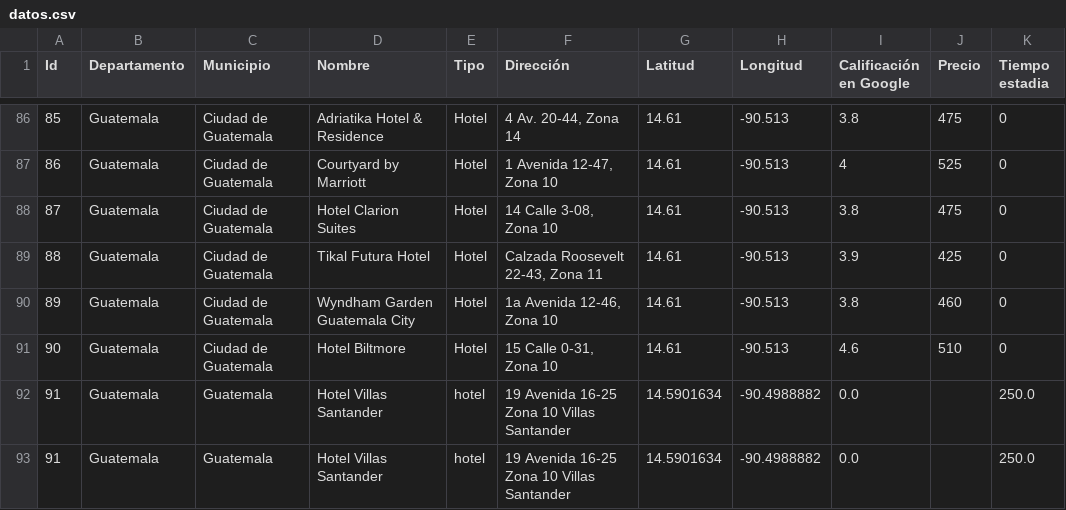
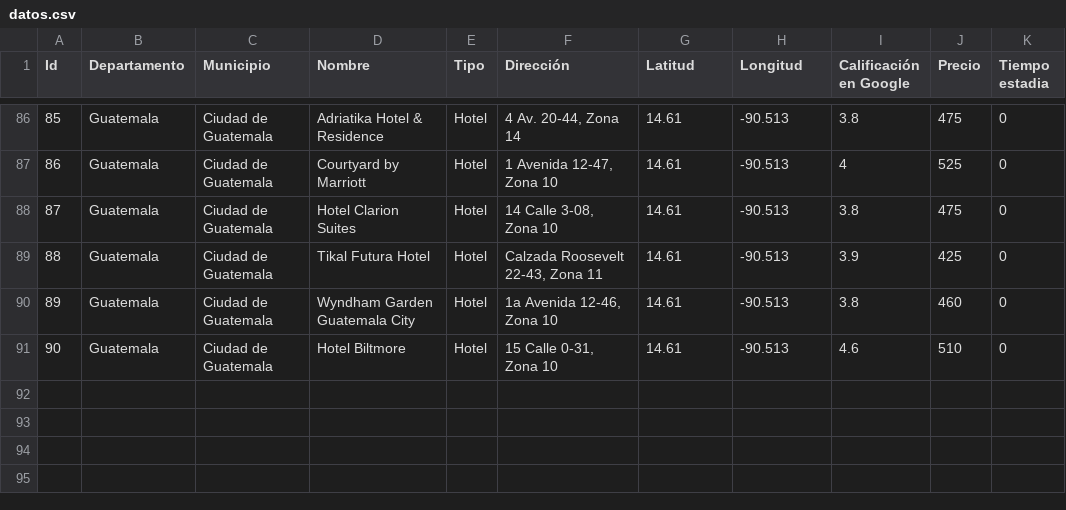
Before and after one commit to esotoUMG/proyectoFinal, a CSV file: data/datos.csv, drawn as a sheet; only a part is shown, gaps mark what is left out.

```diff
--- a/data/datos.csv
+++ b/data/datos.csv
@@ -91,3 +91 @@
 90,Guatemala,Ciudad de Guatemala,Hotel Biltmore,Hotel,"15 Calle 0-31, Zona 10",14.61,-90.513,4.6,510,0
-91,Guatemala,Guatemala,Hotel Villas Santander,hotel,19 Avenida 16-25 Zona 10 Villas Santander,14.5901634,-90.4988882,0.0,,250.0
-91,Guatemala,Guatemala,Hotel Villas Santander,hotel,19 Avenida 16-25 Zona 10 Villas Santander,14.5901634,-90.4988882,0.0,,250.0
```
Also changed, not shown: 14 other files.
